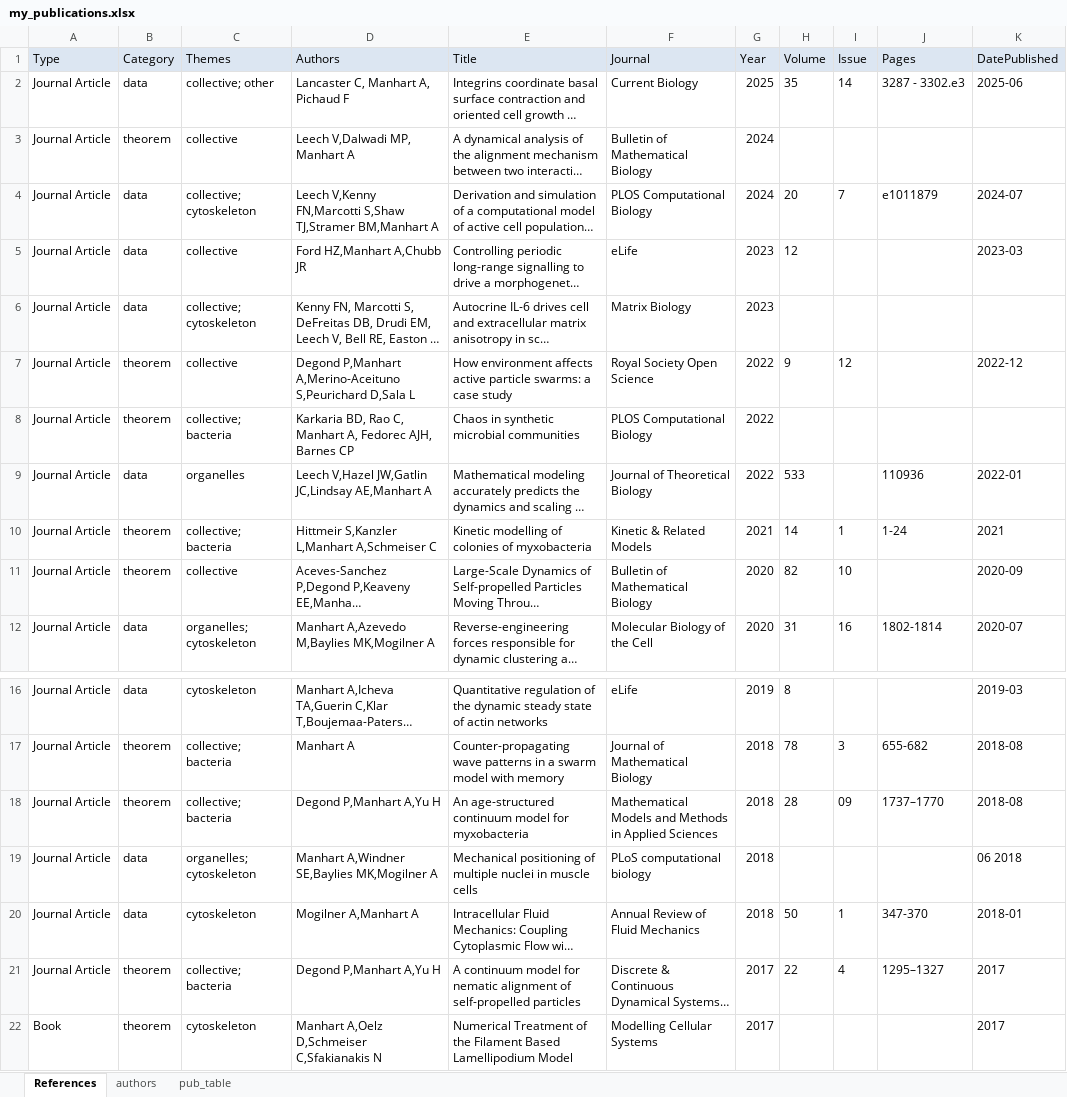
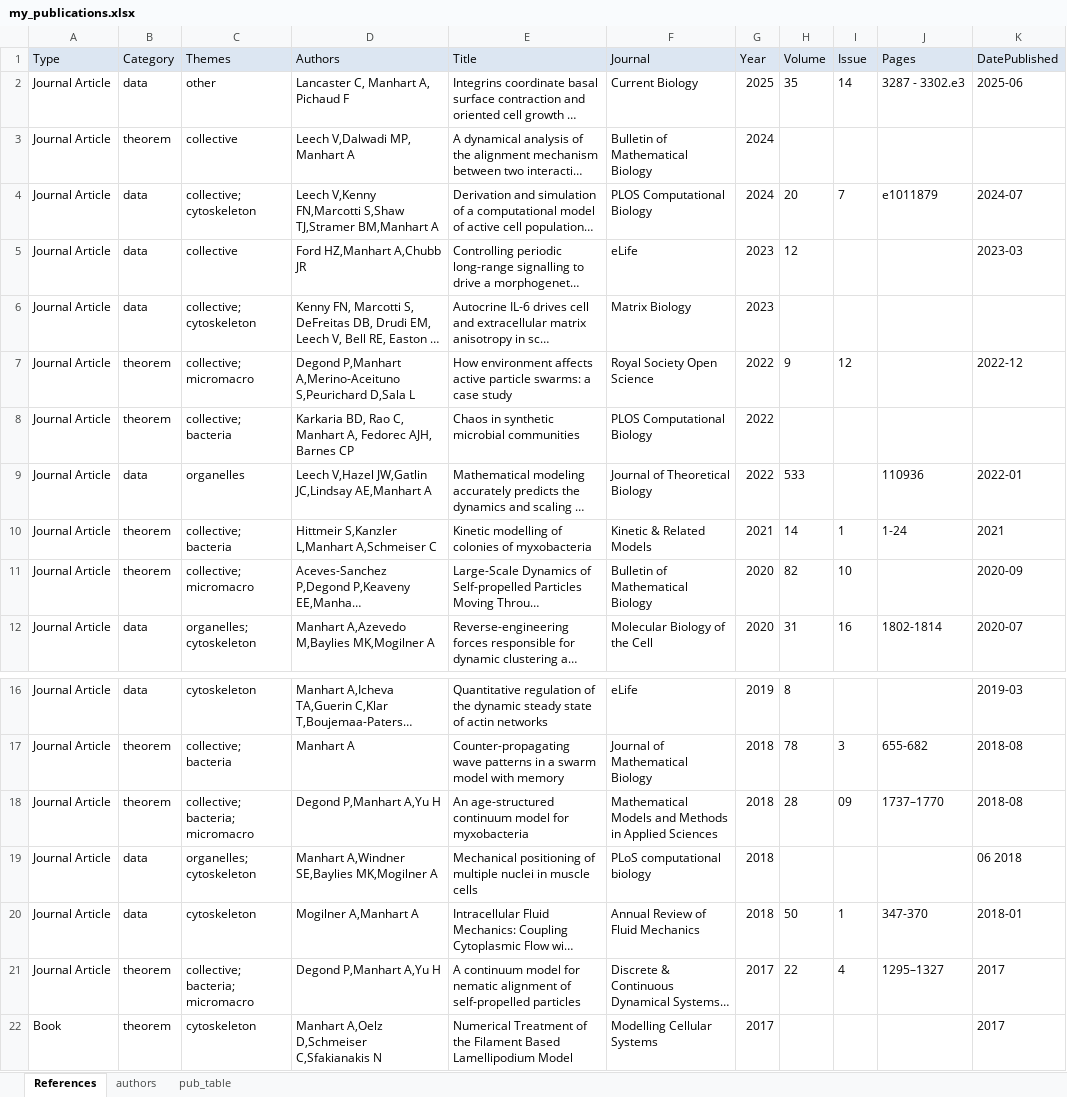
Before and after one commit to angelikamanhart/angelikamanhart.github.io, an Excel workbook: publications/my_publications.xlsx, sheet References, drawn as a sheet; only a part is shown, gaps mark what is left out; long unchanged cells end in …; values as stored, in another font and other column widths than the file's, no borders; the diff names each change by its address in the sheet, - before the commit and + after, or states it on an @@ line.

```diff
--- a/publications/my_publications.xlsx (sheet References)
+++ b/publications/my_publications.xlsx (sheet References)
-C2 (Themes): collective; other
+C2 (Themes): other
-C7 (Themes): collective
+C7 (Themes): collective; micromacro
-C11 (Themes): collective
+C11 (Themes): collective; micromacro
-C18 (Themes): collective; bacteria
+C18 (Themes): collective; bacteria; micromacro
-C21 (Themes): collective; bacteria
+C21 (Themes): collective; bacteria; micromacro
```
Also changed, not shown: 14 other files.
